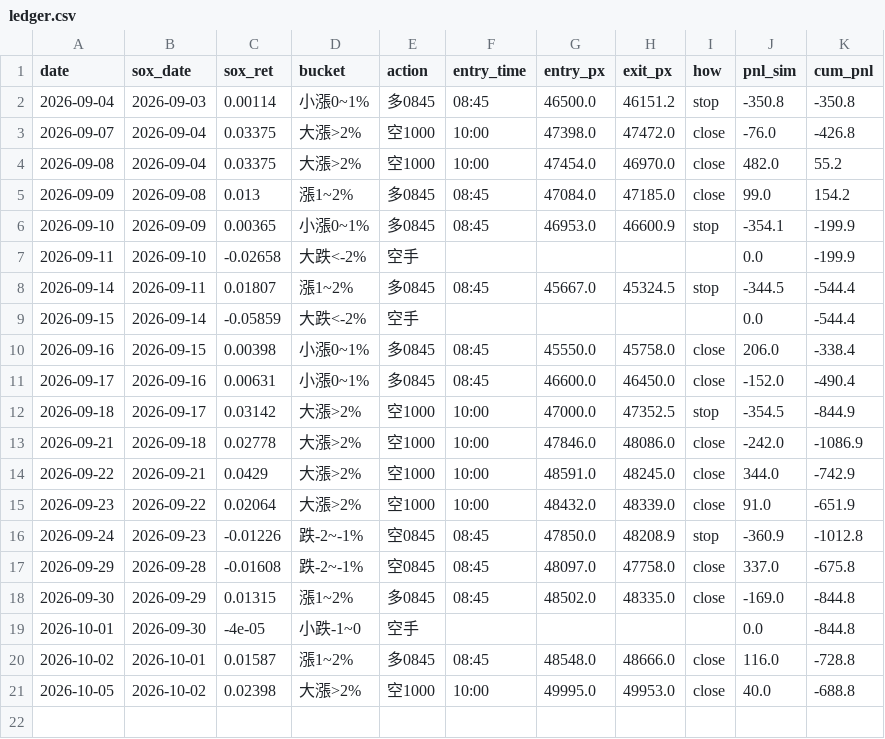
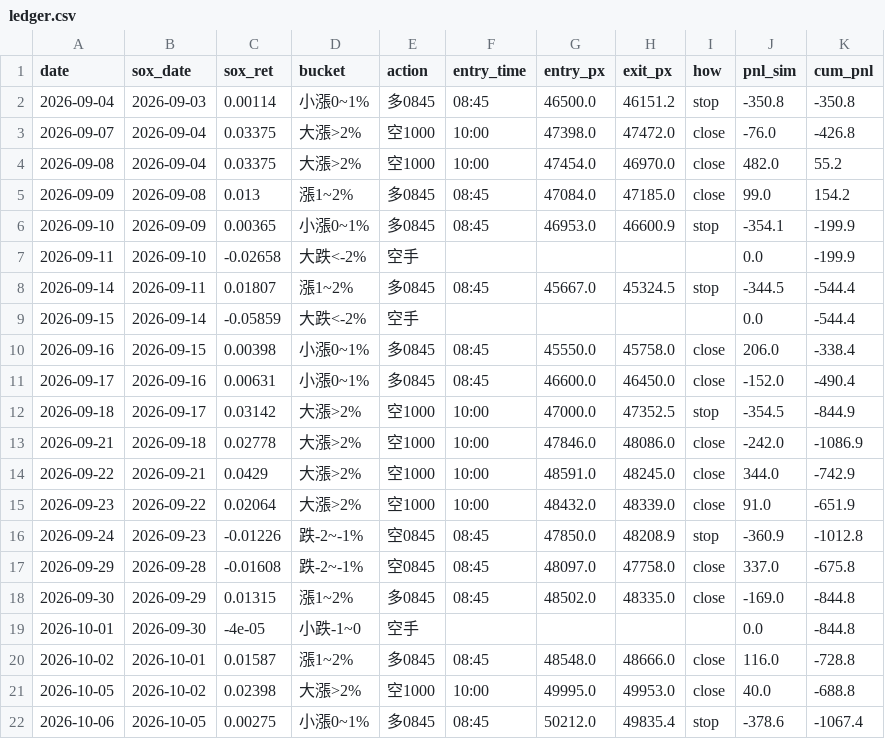
Before and after one commit to shihpc/taiwan-backtest, a CSV file: walkforward/ledger.csv, drawn as a sheet; the diff names each change by its address in the sheet, - before the commit and + after, or states it on an @@ line.

```diff
--- a/walkforward/ledger.csv
+++ b/walkforward/ledger.csv
+row 22: 2026-10-06 | 2026-10-05 | 0.00275 | 小漲0~1% | 多0845 | 08:45 | 50212.0 | 49835.4 | stop | -378.6 | -1067.4
```
